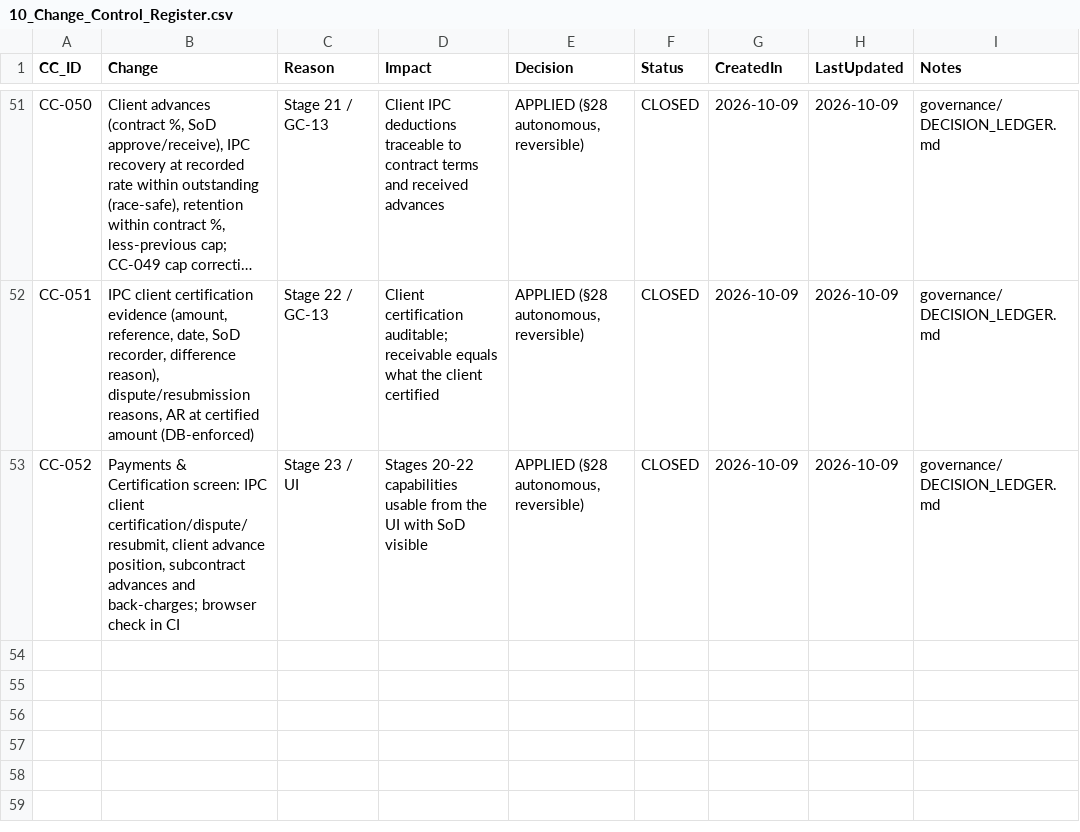
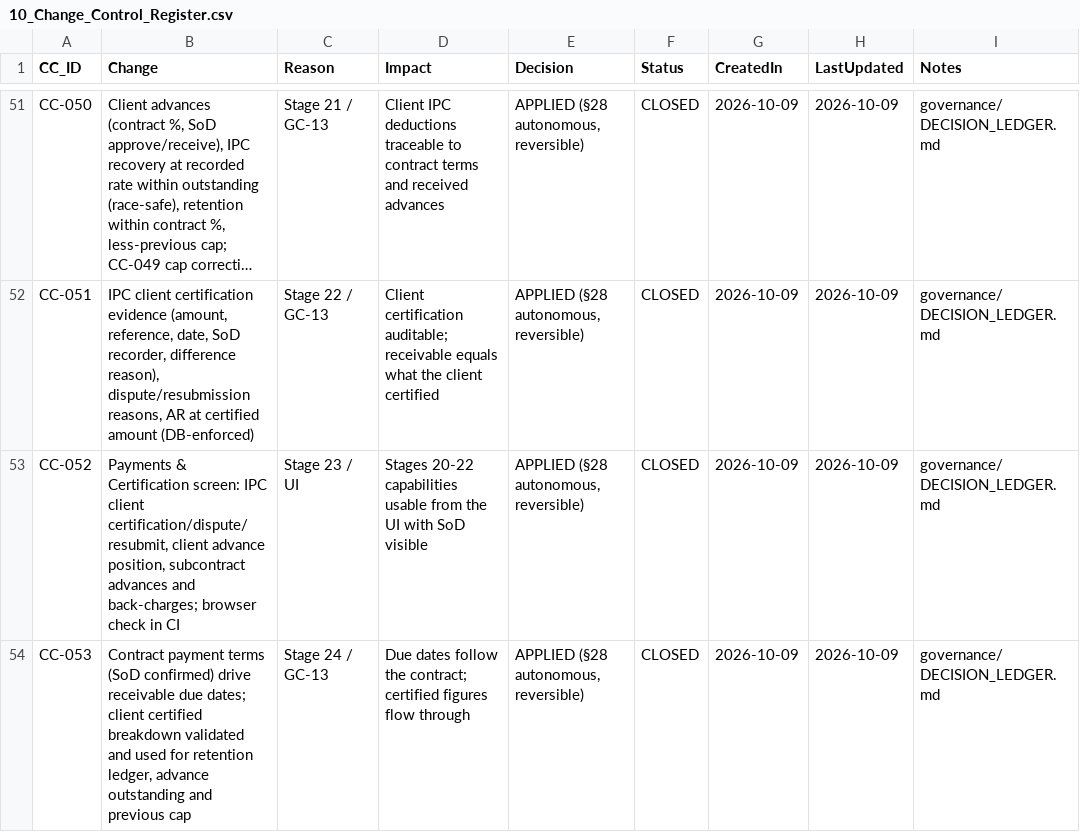
Before and after one commit to krvng5c6t9-rgb/-MISHEL-CONSTRUCTION-INTELLIGENCE-PLATFORM, a CSV file: governance/registers/10_Change_Control_Register.csv, drawn as a sheet; only a part is shown, gaps mark what is left out; long unchanged cells end in …; the diff names each change by its address in the sheet, - before the commit and + after, or states it on an @@ line.

```diff
--- a/governance/registers/10_Change_Control_Register.csv
+++ b/governance/registers/10_Change_Control_Register.csv
+row 54: CC-053 | Contract payment terms (SoD confirmed) drive receivable due dates; client certified breakdown validated and used for retention ledger, advance outstanding and previous cap | Stage 24 / GC-13 | Due dates follow the contract; certified figures flow through | APPLIED (§28 autonomous, reversible) | CLOSED | 2026-10-09 | 2026-10-09 | governance/DECISION_LEDGER.md
```
Also changed, not shown: governance/decomposition/GOLDEN_CASE_DECOMPOSITION.csv, 11 other files.
